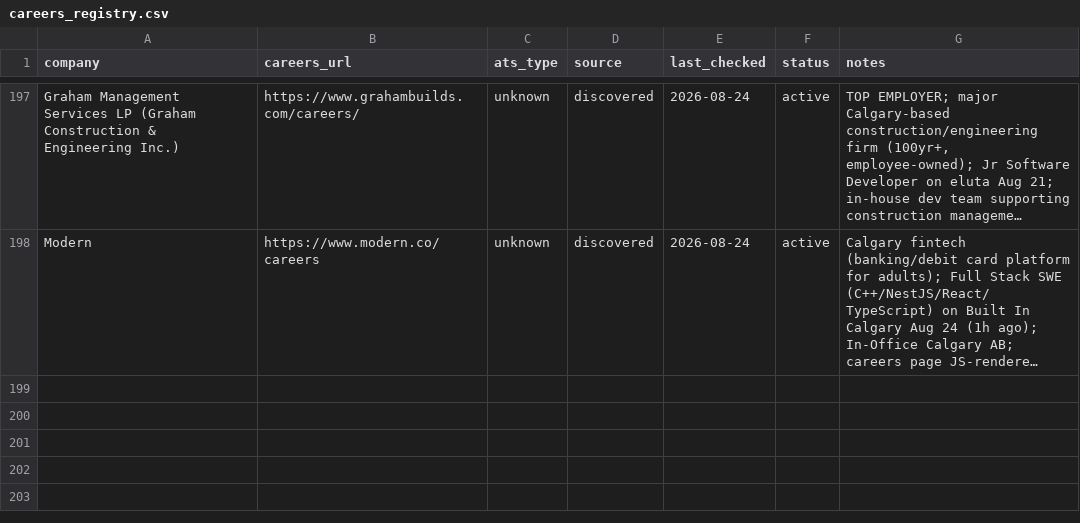
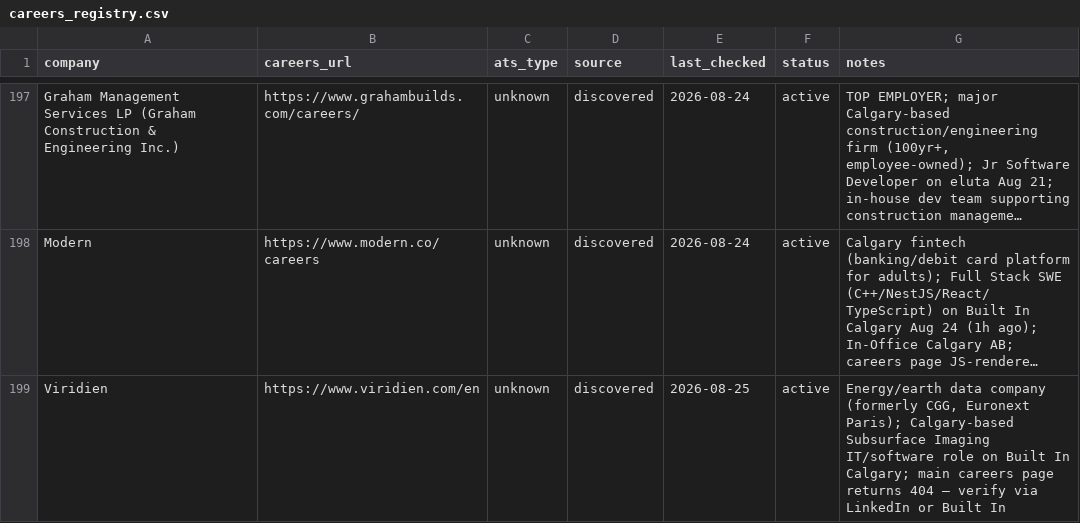
Before and after one commit to opsclawd/career-targets, a CSV file: careers/careers_registry.csv, drawn as a sheet; only a part is shown, gaps mark what is left out; long unchanged cells end in …; the diff names each change by its address in the sheet, - before the commit and + after, or states it on an @@ line.

```diff
--- a/careers/careers_registry.csv
+++ b/careers/careers_registry.csv
+row 199: Viridien | https://www.viridien.com/en | unknown | discovered | 2026-08-25 | active | Energy/earth data company (formerly CGG, Euronext Paris); Calgary-based Subsurface Imaging IT/software role on Built In Calgary; main careers page returns 404 — verify via LinkedIn or Built In
```
Also changed, not shown: careers/jobs_registry.csv, 1 other file.
